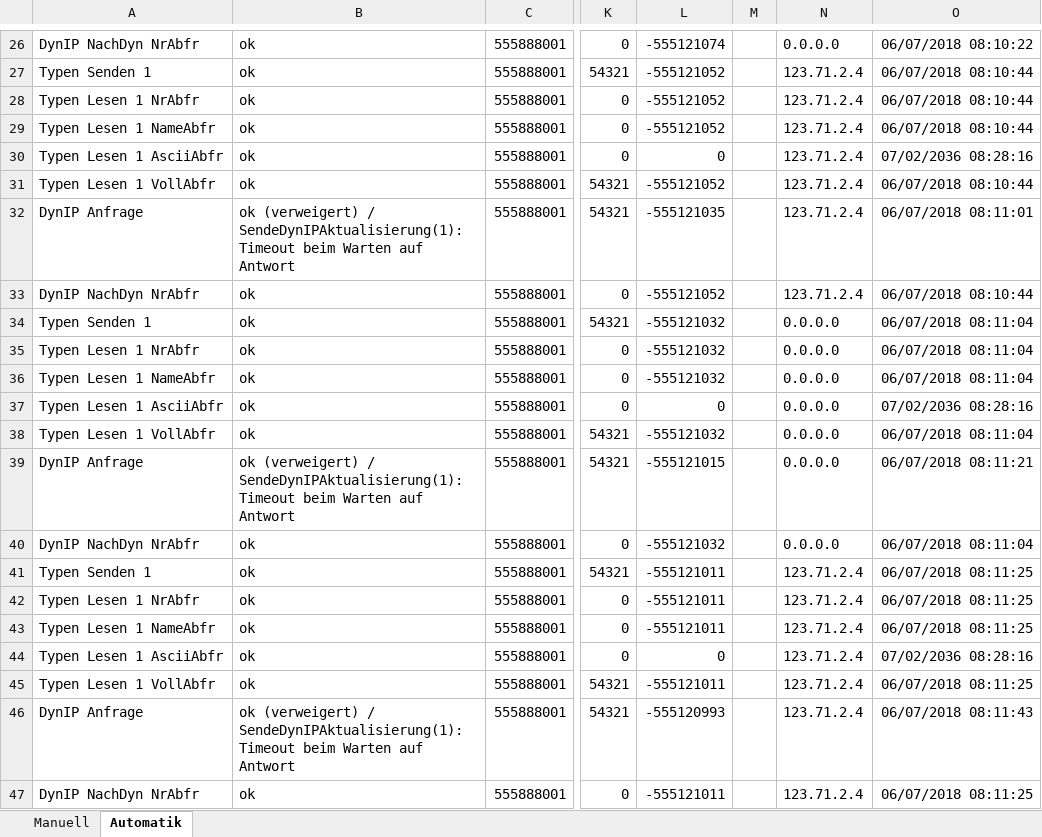
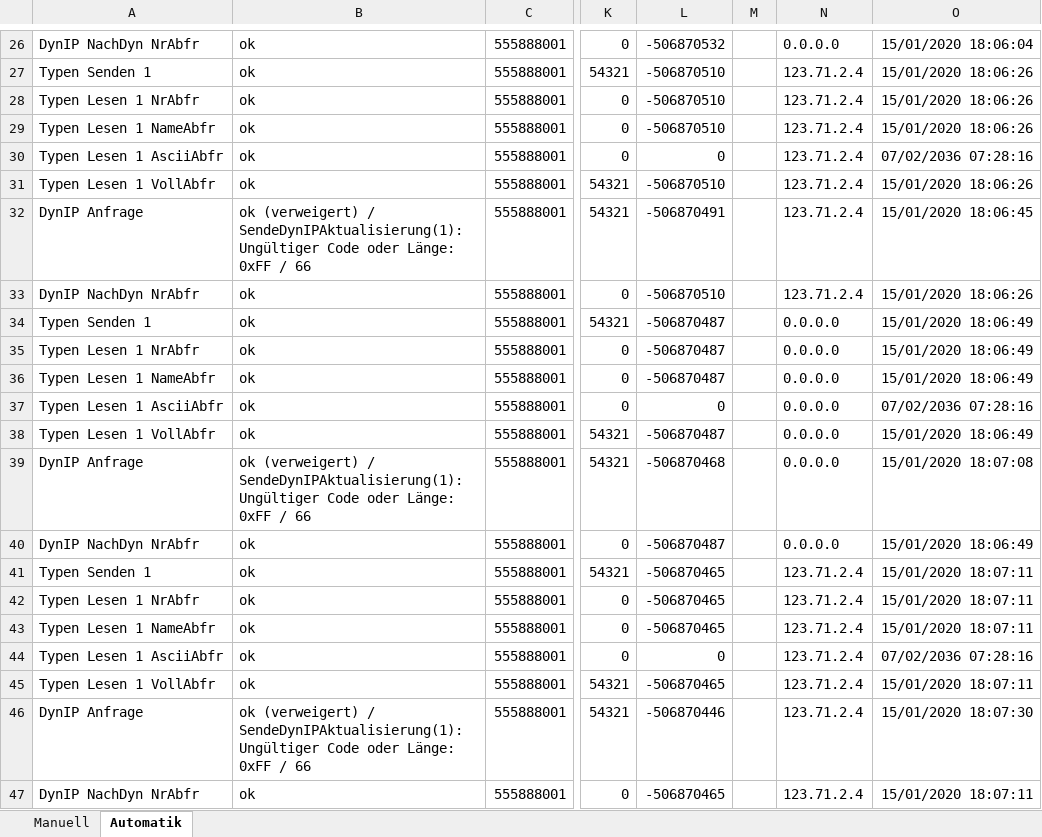
Before and after one commit to toresbe/itelex, an Excel workbook: TlnServerTester.xlsm, sheet Automatik, drawn as a sheet; only a part is shown, gaps mark what is left out; values as stored, in another font and other column widths than the file's, no borders; charts and pictures not drawn; the diff covers the shown part only; the diff names each change by its address in the sheet, - before the commit and + after, or states it on an @@ line.

```diff
--- a/TlnServerTester.xlsm (sheet Automatik)
+++ b/TlnServerTester.xlsm (sheet Automatik)
-L26: -555121074
+L26: -506870532
-O26: 06/07/2018 08:10:22
+O26: 15/01/2020 18:06:04
-L27:L29: -555121052
+L27:L29: -506870510
-O27:O29: 06/07/2018 08:10:44
+O27:O29: 15/01/2020 18:06:26
-O30: 07/02/2036 08:28:16
+O30: 07/02/2036 07:28:16
-L31: -555121052
+L31: -506870510
-O31: 06/07/2018 08:10:44
+O31: 15/01/2020 18:06:26
-B32: …/ SendeDynIPAktualisierung(1): Timeout beim Warten auf Antwort
+B32: …/ SendeDynIPAktualisierung(1): Ungültiger Code oder Länge: 0xFF / 66
-L32: -555121035
+L32: -506870491
-O32: 06/07/2018 08:11:01
+O32: 15/01/2020 18:06:45
-L33: -555121052
+L33: -506870510
-O33: 06/07/2018 08:10:44
+O33: 15/01/2020 18:06:26
-L34:L36: -555121032
+L34:L36: -506870487
-O34:O36: 06/07/2018 08:11:04
+O34:O36: 15/01/2020 18:06:49
-O37: 07/02/2036 08:28:16
+O37: 07/02/2036 07:28:16
-L38: -555121032
+L38: -506870487
-O38: 06/07/2018 08:11:04
+O38: 15/01/2020 18:06:49
-B39: …/ SendeDynIPAktualisierung(1): Timeout beim Warten auf Antwort
+B39: …/ SendeDynIPAktualisierung(1): Ungültiger Code oder Länge: 0xFF / 66
-L39: -555121015
+L39: -506870468
-O39: 06/07/2018 08:11:21
+O39: 15/01/2020 18:07:08
-L40: -555121032
+L40: -506870487
-O40: 06/07/2018 08:11:04
+O40: 15/01/2020 18:06:49
-L41:L43: -555121011
+L41:L43: -506870465
-O41:O43: 06/07/2018 08:11:25
+O41:O43: 15/01/2020 18:07:11
-O44: 07/02/2036 08:28:16
+O44: 07/02/2036 07:28:16
-L45: -555121011
+L45: -506870465
-O45: 06/07/2018 08:11:25
+O45: 15/01/2020 18:07:11
-B46: …/ SendeDynIPAktualisierung(1): Timeout beim Warten auf Antwort
+B46: …/ SendeDynIPAktualisierung(1): Ungültiger Code oder Länge: 0xFF / 66
-L46: -555120993
+L46: -506870446
-O46: 06/07/2018 08:11:43
+O46: 15/01/2020 18:07:30
-L47: -555121011
+L47: -506870465
-O47: 06/07/2018 08:11:25
+O47: 15/01/2020 18:07:11
```
Also changed, not shown: 2 added rows, 12 removed rows and 200 edited cells elsewhere in this sheet, sheet Manuell, charts or pictures, 2 other files.
